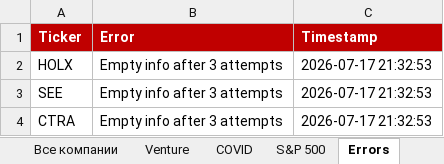
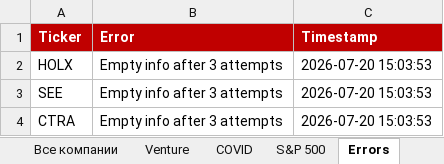
Before and after one commit to Semenka/SP500, an Excel workbook: Portfolio.xlsx, sheet Errors, drawn as a sheet; values as stored, in another font and other column widths than the file's, no borders; the diff names each change by its address in the sheet, - before the commit and + after, or states it on an @@ line.

```diff
--- a/Portfolio.xlsx (sheet Errors)
+++ b/Portfolio.xlsx (sheet Errors)
-C2:C4 (Timestamp): 2026-07-17 21:32:53
+C2:C4 (Timestamp): 2026-07-20 15:03:53
```
Also changed, not shown: sheet Dashboard, 7 other files.
